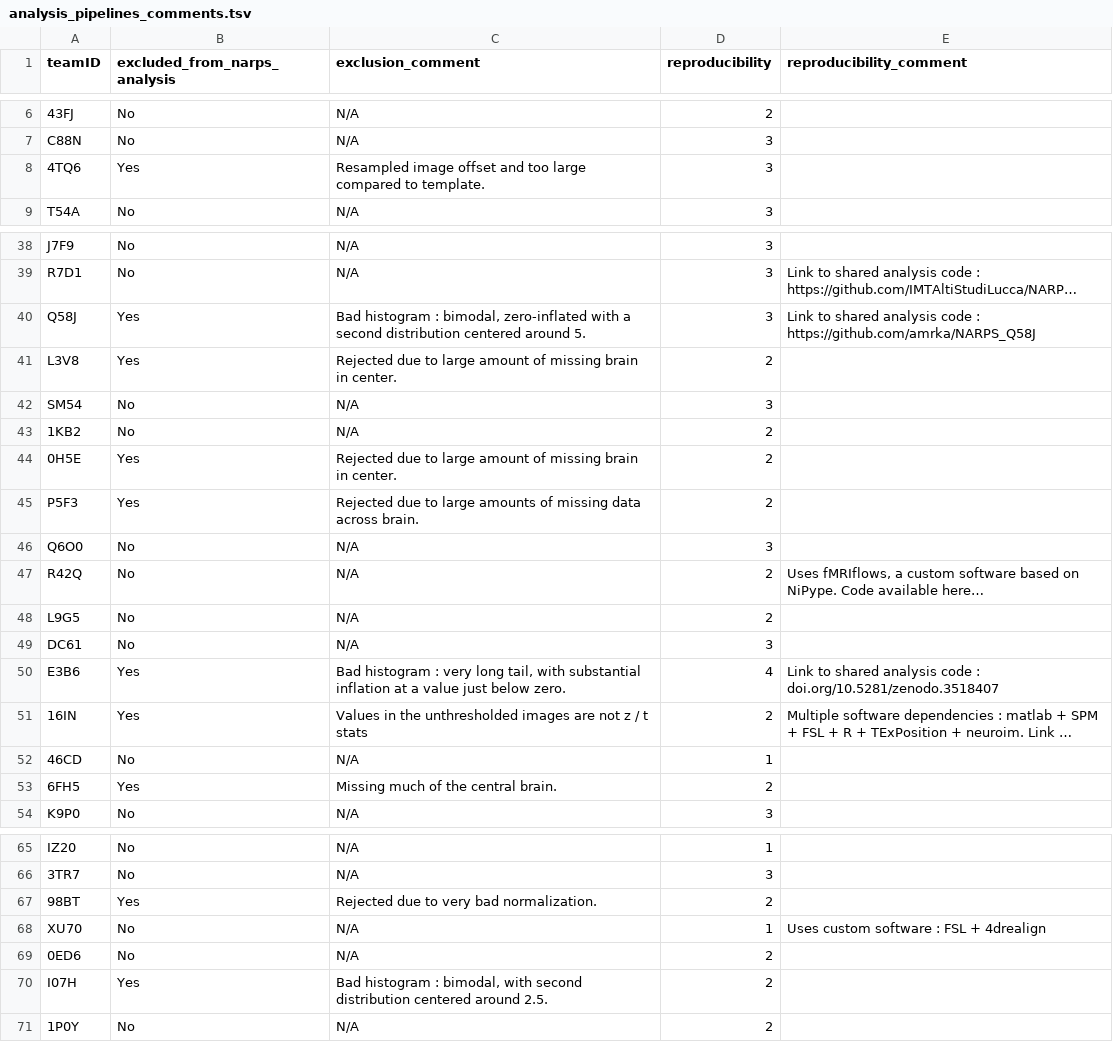
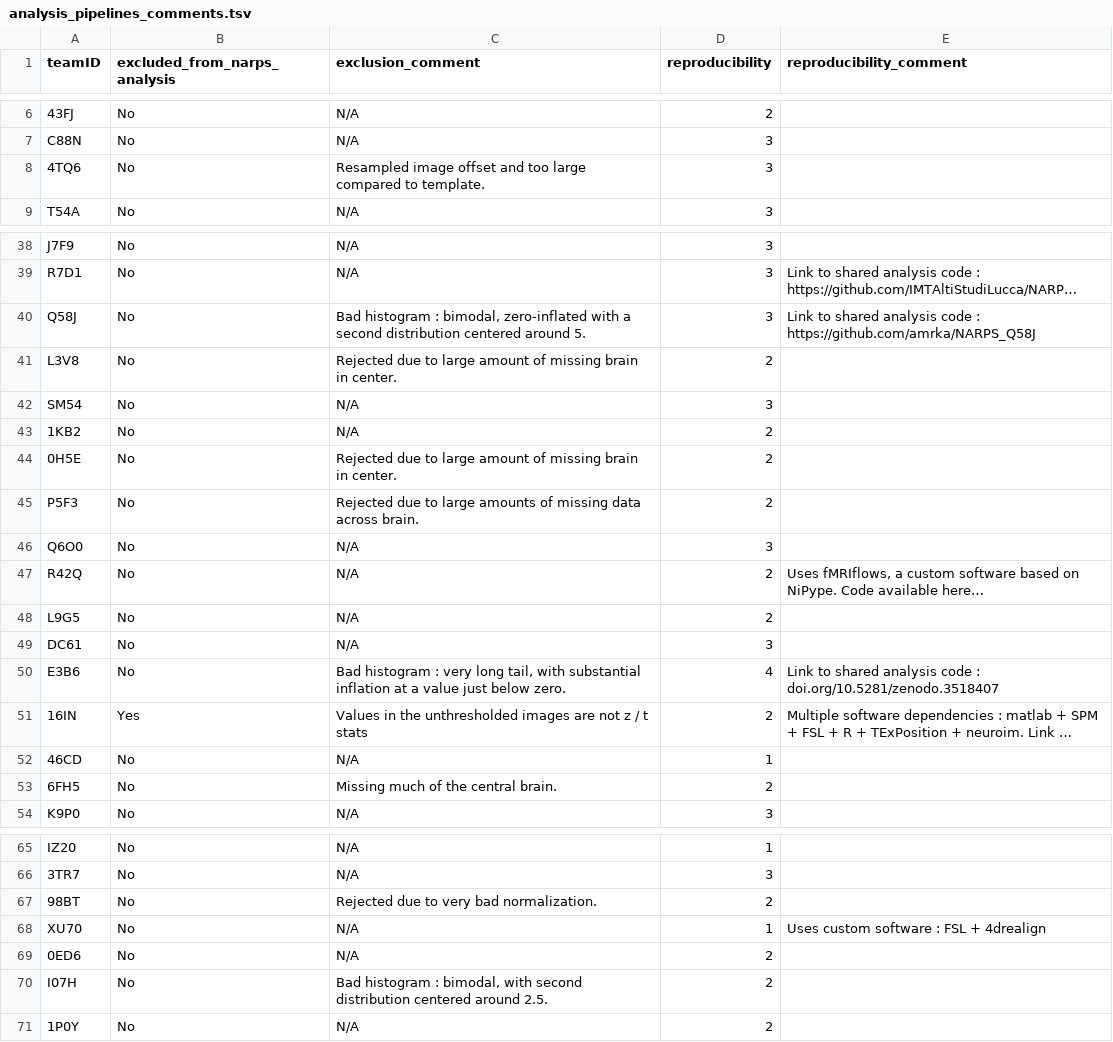
Before and after one commit to Inria-Empenn/narps_open_pipelines, a TSV file: narps_open/data/description/analysis_pipelines_comments.tsv, drawn as a sheet; only a part is shown, gaps mark what is left out; long unchanged cells end in …; the diff covers the shown part only; the diff names each change by its address in the sheet, - before the commit and + after, or states it on an @@ line.

```diff
--- a/narps_open/data/description/analysis_pipelines_comments.tsv
+++ b/narps_open/data/description/analysis_pipelines_comments.tsv
-B8 (excluded_from_narps_analysis): Yes
+B8 (excluded_from_narps_analysis): No
-B40:B41 (excluded_from_narps_analysis): Yes
+B40:B41 (excluded_from_narps_analysis): No
-B44:B45 (excluded_from_narps_analysis): Yes
+B44:B45 (excluded_from_narps_analysis): No
-B50 (excluded_from_narps_analysis): Yes
+B50 (excluded_from_narps_analysis): No
-B53 (excluded_from_narps_analysis): Yes
+B53 (excluded_from_narps_analysis): No
-B67 (excluded_from_narps_analysis): Yes
+B67 (excluded_from_narps_analysis): No
-B70 (excluded_from_narps_analysis): Yes
+B70 (excluded_from_narps_analysis): No
```
Also changed, not shown: 4 edited cells elsewhere in this file, 8 other files.
